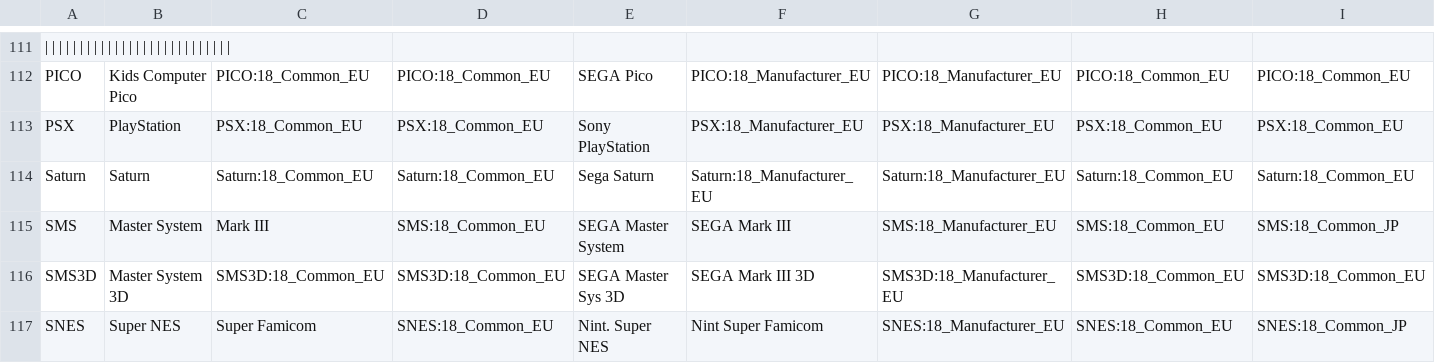
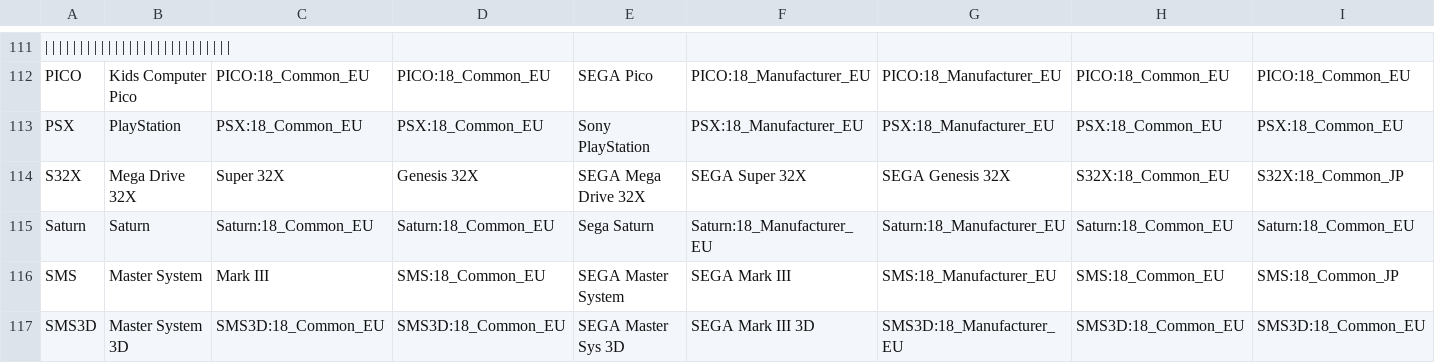
Before and after one commit to ThreepwoodLeBrush/Names_MiSTer, a CSV file: names.csv, drawn as a sheet; only a part is shown, gaps mark what is left out; the shorter side is filled out with more unchanged rows; rows hold the shown columns only; the diff names each change by its address in the sheet, - before the commit and + after, or states it on an @@ line.

Commit message:
Added S32X
Thanks to Moondandy on MiSTer Forums

```diff
--- a/names.csv
+++ b/names.csv
+row 114: S32X | Mega Drive 32X | Super 32X | Genesis 32X | SEGA Mega Drive 32X | SEGA Super 32X | SEGA Genesis 32X | S32X:18_Common_EU | S32X:18_Common_JP
```
